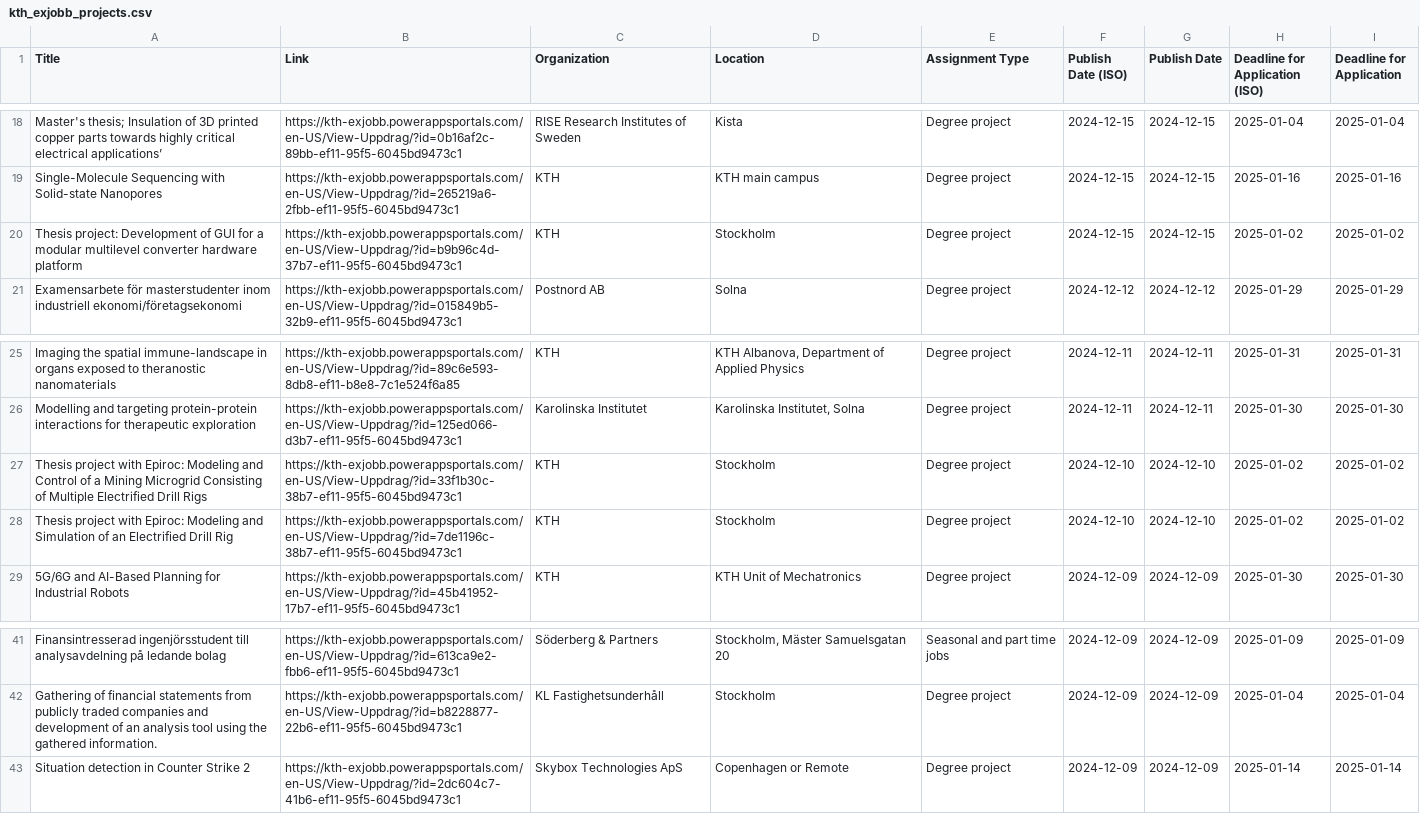
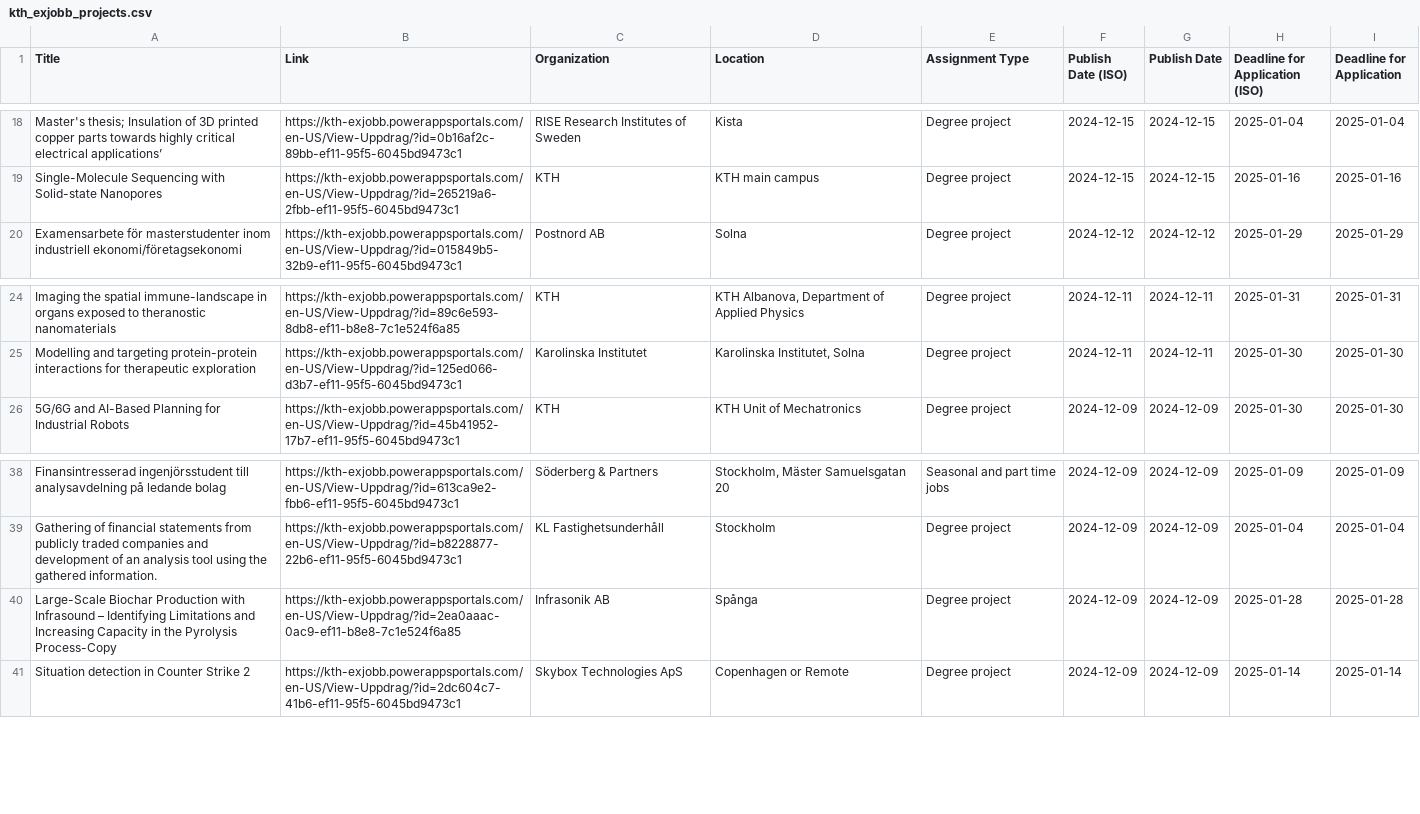
Before and after one commit to Qervas/exjobb, a CSV file: data/kth_exjobb_projects.csv, drawn as a sheet; only a part is shown, gaps mark what is left out.

```diff
--- a/data/kth_exjobb_projects.csv
+++ b/data/kth_exjobb_projects.csv
@@ -19,3 +19,2 @@ Master's thesis; Insulation of 3D printed copper parts towards highly critical e
 Single-Molecule Sequencing with Solid-state Nanopores,https://kth-exjobb.powerappsportals.com/en-US/View-Uppdrag/?id=265219a6-2fbb-ef11-95f5-6045bd9473c1,KTH,KTH main campus,Degree project,2024-12-15,2024-12-15,2025-01-16,2025-01-16
-Thesis project: Development of GUI for a modular multilevel converter hardware platform,https://kth-exjobb.powerappsportals.com/en-US/View-Uppdrag/?id=b9b96c4d-37b7-ef11-95f5-6045bd9473c1,KTH,Stockholm,Degree project,2024-12-15,2024-12-15,2025-01-02,2025-01-02
 Examensarbete för masterstudenter inom industriell ekonomi/företagsekonomi,https://kth-exjobb.powerappsportals.com/en-US/View-Uppdrag/?id=015849b5-32b9-ef11-95f5-6045bd9473c1,Postnord AB,Solna,Degree project,2024-12-12,2024-12-12,2025-01-29,2025-01-29
@@ -26,4 +25,2 @@ Imaging the spatial immune-landscape in organs exposed to theranostic nanomateri
 Modelling and targeting protein-protein interactions for therapeutic exploration,https://kth-exjobb.powerappsportals.com/en-US/View-Uppdrag/?id=125ed066-d3b7-ef11-95f5-6045bd9473c1,Karolinska Institutet,"Karolinska Institutet, Solna",Degree project,2024-12-11,2024-12-11,2025-01-30,2025-01-30
-Thesis project with Epiroc: Modeling and Control of a Mining Microgrid Consisting of Multiple Electrified Drill Rigs,https://kth-exjobb.powerappsportals.com/en-US/View-Uppdrag/?id=33f1b30c-38b7-ef11-95f5-6045bd9473c1,KTH,Stockholm,Degree project,2024-12-10,2024-12-10,2025-01-02,2025-01-02
-Thesis project with Epiroc: Modeling and Simulation of an Electrified Drill Rig,https://kth-exjobb.powerappsportals.com/en-US/View-Uppdrag/?id=7de1196c-38b7-ef11-95f5-6045bd9473c1,KTH,Stockholm,Degree project,2024-12-10,2024-12-10,2025-01-02,2025-01-02
 5G/6G and AI-Based Planning for Industrial Robots,https://kth-exjobb.powerappsportals.com/en-US/View-Uppdrag/?id=45b41952-17b7-ef11-95f5-6045bd9473c1,KTH,KTH Unit of Mechatronics,Degree project,2024-12-09,2024-12-09,2025-01-30,2025-01-30
@@ -42,2 +39,3 @@ Finansintresserad ingenjörsstudent till analysavdelning på ledande bolag,https
 Gathering of financial statements from publicly traded companies and development of an analysis tool using the gathered information.,https://kth-exjobb.powerappsportals.com/en-US/View-Uppdrag/?id=b8228877-22b6-ef11-95f5-6045bd9473c1,KL Fastighetsunderhåll,Stockholm,Degree project,2024-12-09,2024-12-09,2025-01-04,2025-01-04
+Large-Scale Biochar Production with Infrasound – Identifying Limitations and Increasing Capacity in the Pyrolysis Process-Copy,https://kth-exjobb.powerappsportals.com/en-US/View-Uppdrag/?id=2ea0aaac-0ac9-ef11-b8e8-7c1e524f6a85,Infrasonik AB,Spånga,Degree project,2024-12-09,2024-12-09,2025-01-28,2025-01-28
 Situation detection in Counter Strike 2,https://kth-exjobb.powerappsportals.com/en-US/View-Uppdrag/?id=2dc604c7-41b6-ef11-95f5-6045bd9473c1,Skybox Technologies ApS,Copenhagen or Remote,Degree project,2024-12-09,2024-12-09,2025-01-14,2025-01-14
```
Also changed, not shown: data/cth_exjobb_projects.csv, data/liu_exjobb_projects.csv.
